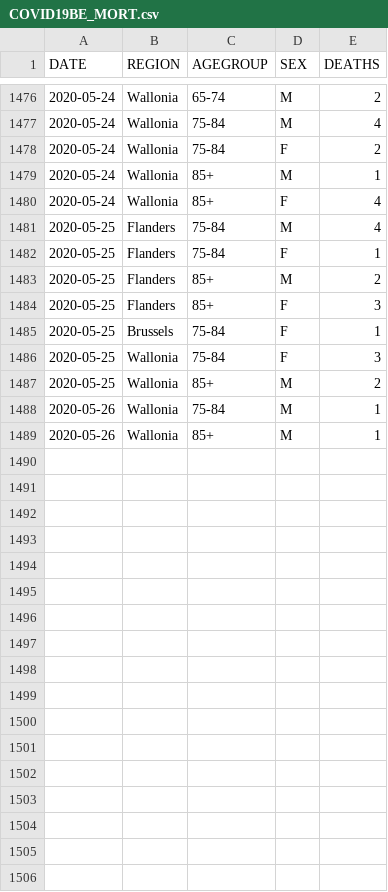
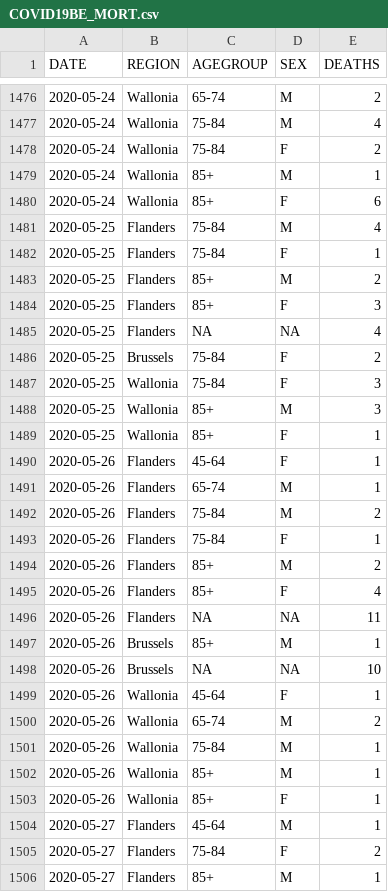
Before and after one commit to pdebuyl/sciensano-covid-19-data, a CSV file: data/COVID19BE_MORT.csv, drawn as a sheet; only a part is shown, gaps mark what is left out; the diff covers the shown part only.

Commit message:
update data

```diff
--- a/data/COVID19BE_MORT.csv
+++ b/data/COVID19BE_MORT.csv
@@ -1479,3 +1479,3 @@
 "2020-05-24","Wallonia","85+","M",1
-"2020-05-24","Wallonia","85+","F",4
+"2020-05-24","Wallonia","85+","F",6
 "2020-05-25","Flanders","75-84","M",4
@@ -1484,6 +1484,23 @@
 "2020-05-25","Flanders","85+","F",3
-"2020-05-25","Brussels","75-84","F",1
+"2020-05-25","Flanders",NA,NA,4
+"2020-05-25","Brussels","75-84","F",2
 "2020-05-25","Wallonia","75-84","F",3
-"2020-05-25","Wallonia","85+","M",2
+"2020-05-25","Wallonia","85+","M",3
+"2020-05-25","Wallonia","85+","F",1
+"2020-05-26","Flanders","45-64","F",1
+"2020-05-26","Flanders","65-74","M",1
+"2020-05-26","Flanders","75-84","M",2
+"2020-05-26","Flanders","75-84","F",1
+"2020-05-26","Flanders","85+","M",2
+"2020-05-26","Flanders","85+","F",4
+"2020-05-26","Flanders",NA,NA,11
+"2020-05-26","Brussels","85+","M",1
+"2020-05-26","Brussels",NA,NA,10
+"2020-05-26","Wallonia","45-64","F",1
+"2020-05-26","Wallonia","65-74","M",2
 "2020-05-26","Wallonia","75-84","M",1
 "2020-05-26","Wallonia","85+","M",1
+"2020-05-26","Wallonia","85+","F",1
+"2020-05-27","Flanders","45-64","M",1
+"2020-05-27","Flanders","75-84","F",2
+"2020-05-27","Flanders","85+","M",1
```
Also changed, not shown: 16 added rows, 1 removed row and 12 edited cells elsewhere in this file, data/COVID19BE_CASES_MUNI_CUM.csv, data/COVID19BE_HOSP.csv, 10 other files.
